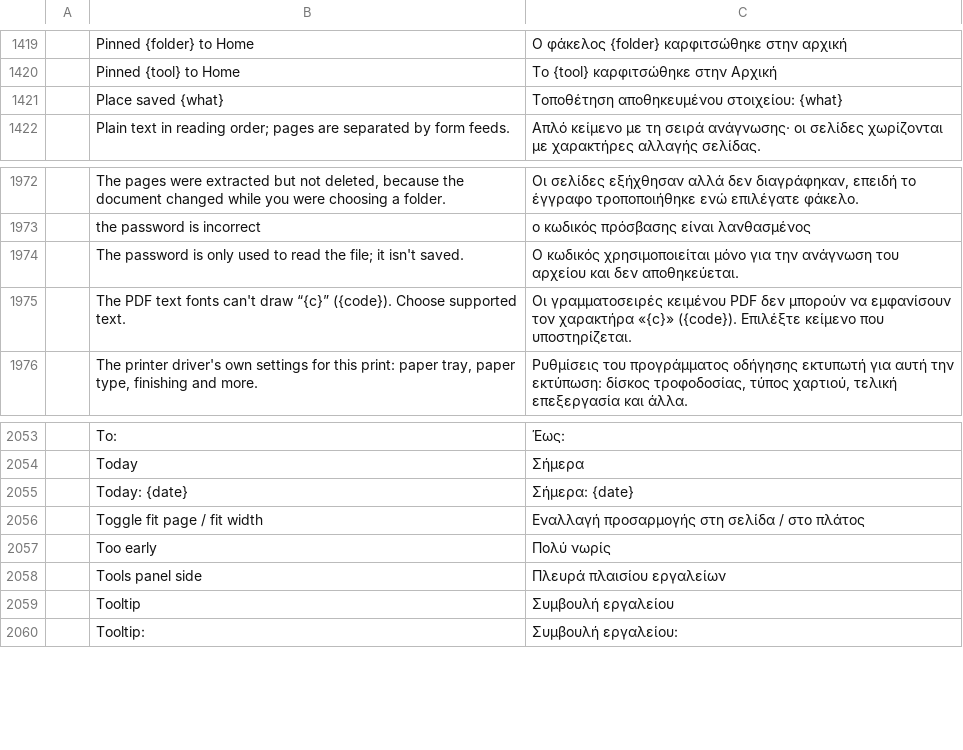
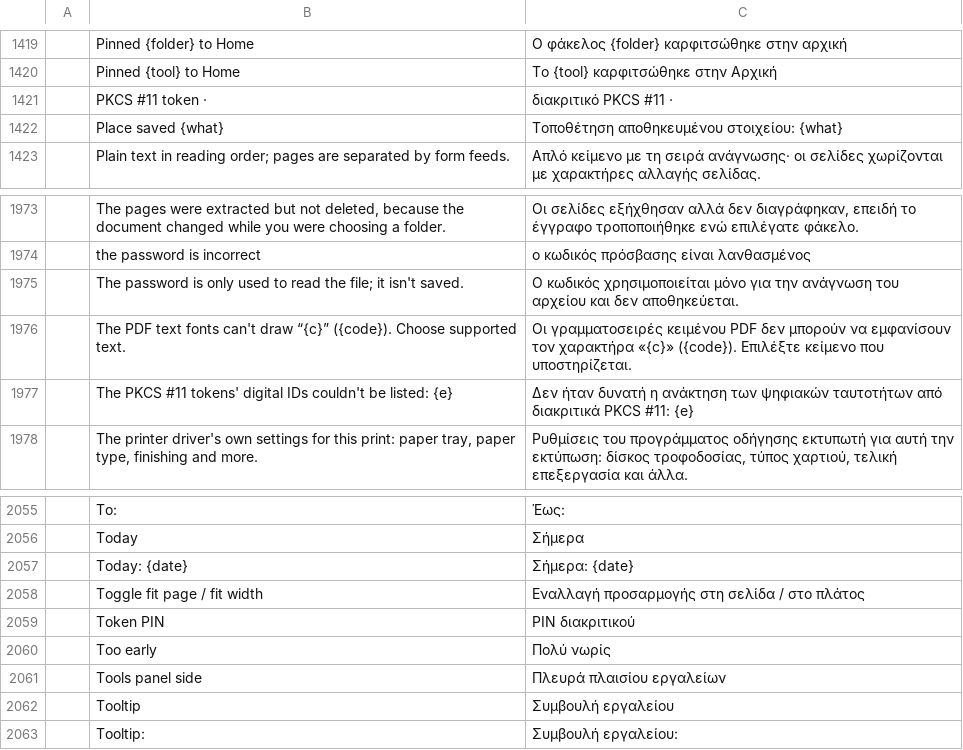
Before and after one commit to BBQ-MAN/craft-i18n, a TSV file: locales/el/pdfcraft.tsv, drawn as a sheet; only a part is shown, gaps mark what is left out; the diff names each change by its address in the sheet, - before the commit and + after, or states it on an @@ line.

```diff
--- a/locales/el/pdfcraft.tsv
+++ b/locales/el/pdfcraft.tsv
+row 1421:  | PKCS #11 token · | διακριτικό PKCS #11 ·
+row 1977:  | The PKCS #11 tokens' digital IDs couldn't be listed: {e} | Δεν ήταν δυνατή η ανάκτηση των ψηφιακών ταυτοτήτων από διακριτικά PKCS #11: {e}
+row 2059:  | Token PIN | PIN διακριτικού
```
Also changed, not shown: locales/bg/pdfcraft.tsv, locales/kk/pdfcraft.tsv, 18 other files.
